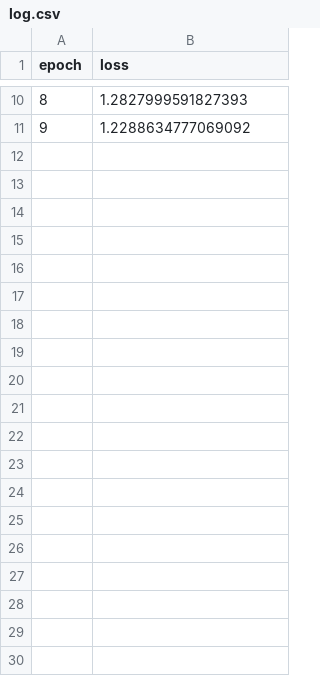
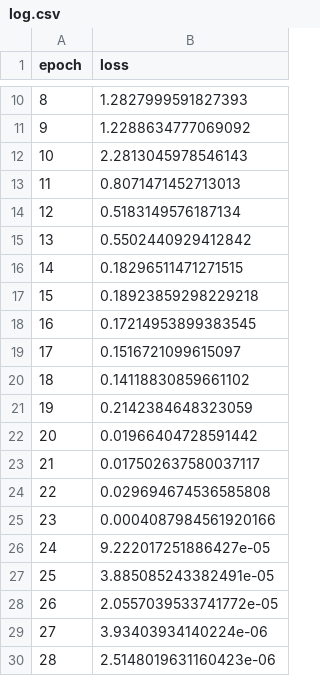
Before and after one commit to stephenhgregory/HydraNet, a CSV file: keras_implementation/models/MyDnCNN_medium_noise/log.csv, drawn as a sheet; only a part is shown, gaps mark what is left out; the diff covers the shown part only.

Commit message:
Trained models

```diff
--- a/keras_implementation/models/MyDnCNN_medium_noise/log.csv
+++ b/keras_implementation/models/MyDnCNN_medium_noise/log.csv
@@ -11 +11,20 @@ epoch,loss
 9,1.2288634777069092
+10,2.2813045978546143
+11,0.8071471452713013
+12,0.5183149576187134
+13,0.5502440929412842
+14,0.18296511471271515
+15,0.18923859298229218
+16,0.17214953899383545
+17,0.1516721099615097
+18,0.14118830859661102
+19,0.2142384648323059
+20,0.01966404728591442
+21,0.017502637580037117
+22,0.029694674536585808
+23,0.0004087984561920166
+24,9.222017251886427e-05
+25,3.885085243382491e-05
+26,2.0557039533741772e-05
+27,3.93403934140224e-06
+28,2.5148019631160423e-06
```
Also changed, not shown: 17 added rows elsewhere in this file, keras_implementation/models/MyDnCNN_high_noise/log.csv, keras_implementation/models/MyDnCNN_low_noise/log.csv, 48 other files.
